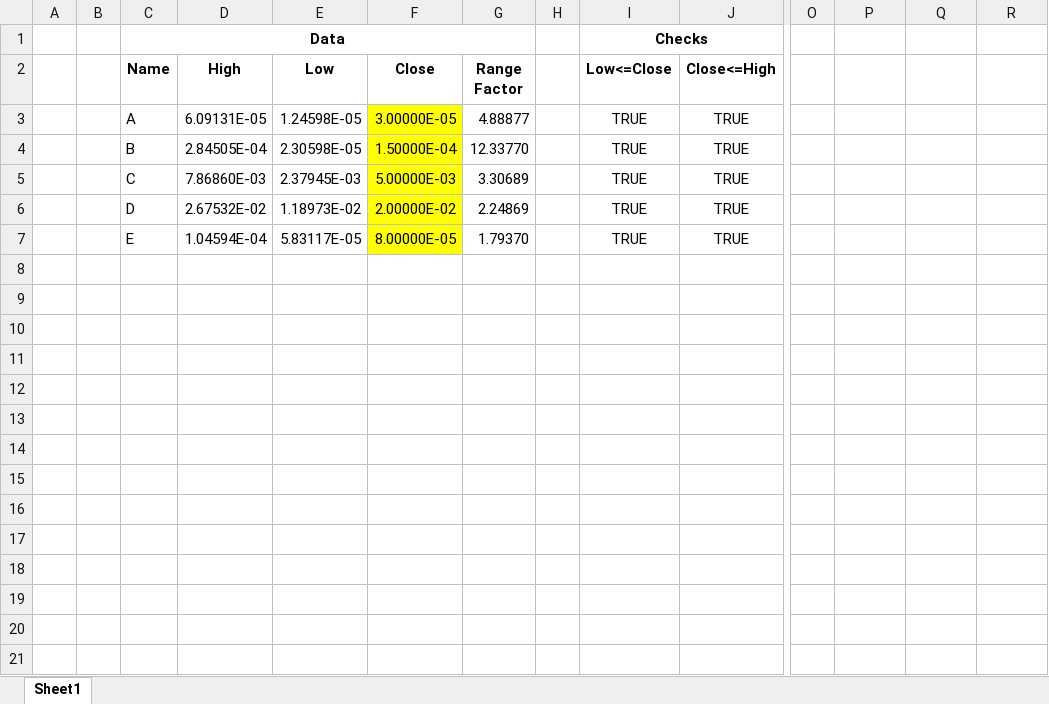
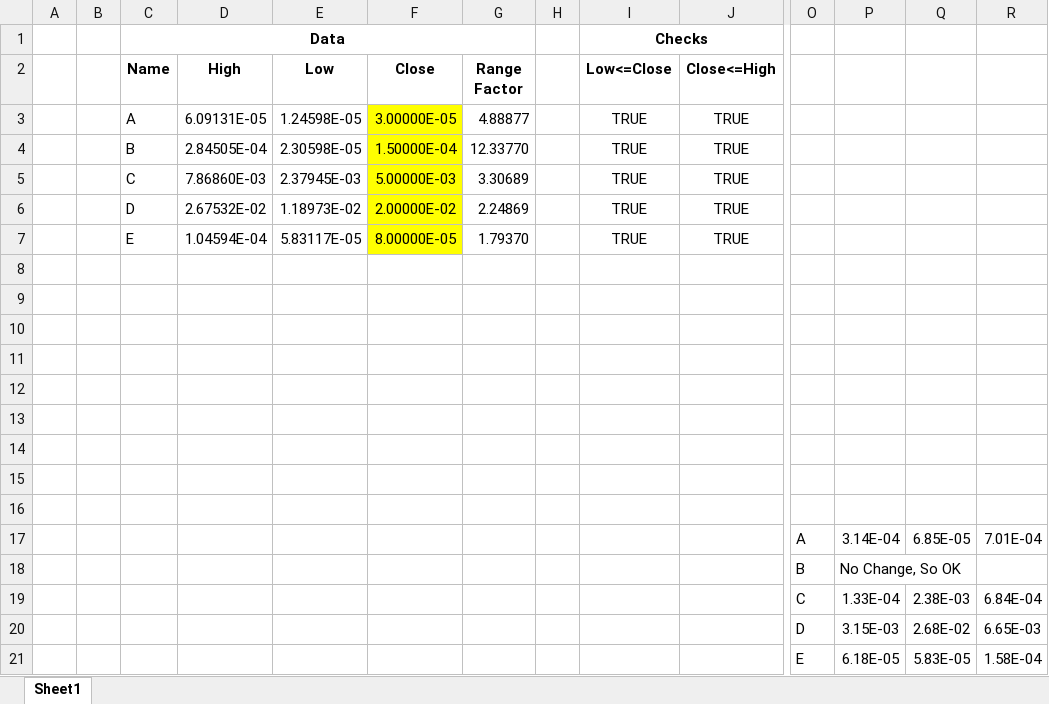
Before and after one commit to contact-contagion/mrsa-c, an Excel workbook: MRSA/MRSA Parameters.xlsx, sheet Sheet1, drawn as a sheet; only a part is shown, gaps mark what is left out; values as stored, in another font and other column widths than the file's, no borders; charts and pictures not drawn; rows hold the shown columns only; the diff names each change by its address in the sheet, - before the commit and + after, or states it on an @@ line.

```diff
--- a/MRSA/MRSA Parameters.xlsx (sheet Sheet1)
+++ b/MRSA/MRSA Parameters.xlsx (sheet Sheet1)
+row 8: (empty)
+row 9: (empty)
+row 10: (empty)
+row 11: (empty)
+row 12: (empty)
+row 13: (empty)
+row 14: (empty)
+row 15: (empty)
+row 16: (empty)
+row 17:  |  |  |  |  |  |  |  |  |  | A | 3.14E-04 | 6.85E-05 | 7.01E-04
+row 18:  |  |  |  |  |  |  |  |  |  | B | No Change, So OK
+row 19:  |  |  |  |  |  |  |  |  |  | C | 1.33E-04 | 2.38E-03 | 6.84E-04
+row 20:  |  |  |  |  |  |  |  |  |  | D | 3.15E-03 | 2.68E-02 | 6.65E-03
+row 21:  |  |  |  |  |  |  |  |  |  | E | 6.18E-05 | 5.83E-05 | 1.58E-04
```
Also changed, not shown: charts or pictures, 3 other files.
